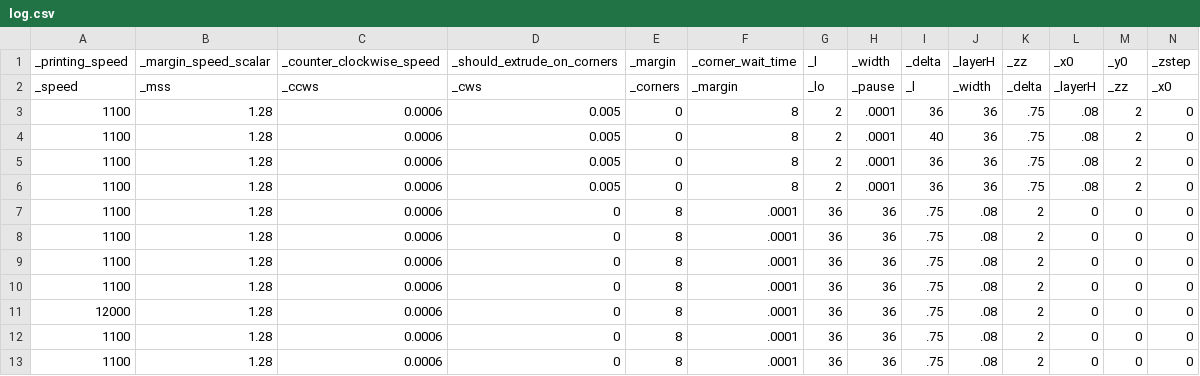
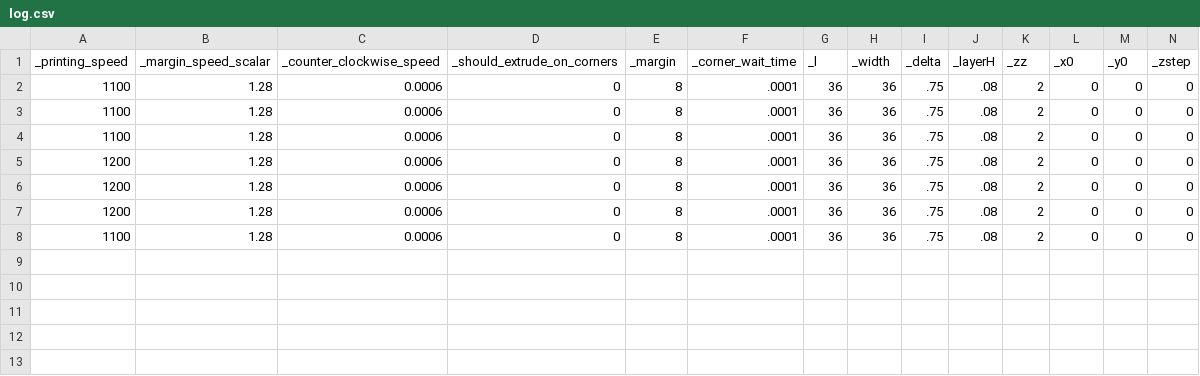
Before and after one commit to SkyVault/BioPrinterGCode, a CSV file: Generator/log.csv, drawn as a sheet; only a part is shown; removed rows and columns are numbered as before the commit, all else as after; rows hold the shown columns only; the diff names each change by its address in the sheet, - before the commit and + after, or states it on an @@ line.

```diff
--- a/Generator/log.csv
+++ b/Generator/log.csv
-row 2: _speed | _mss | _ccws | _cws | _corners | _margin | _lo | _pause | _l | _width | _delta | _layerH | _zz | _x0
-row 3: 1100 | 1.28 | 0.0006 | 0.005 | 0 | 8 | 2 | .0001 | 36 | 36 | .75 | .08 | 2 | 0
-row 4: 1100 | 1.28 | 0.0006 | 0.005 | 0 | 8 | 2 | .0001 | 40 | 36 | .75 | .08 | 2 | 0
-row 5: 1100 | 1.28 | 0.0006 | 0.005 | 0 | 8 | 2 | .0001 | 36 | 36 | .75 | .08 | 2 | 0
-row 6: 1100 | 1.28 | 0.0006 | 0.005 | 0 | 8 | 2 | .0001 | 36 | 36 | .75 | .08 | 2 | 0
-A5 (_printing_speed): 1100
+A5 (_printing_speed): 1200
-A6 (_printing_speed): 12000
+A6 (_printing_speed): 1200
-A7 (_printing_speed): 1100
+A7 (_printing_speed): 1200
```
Also changed, not shown: 6 other files.
